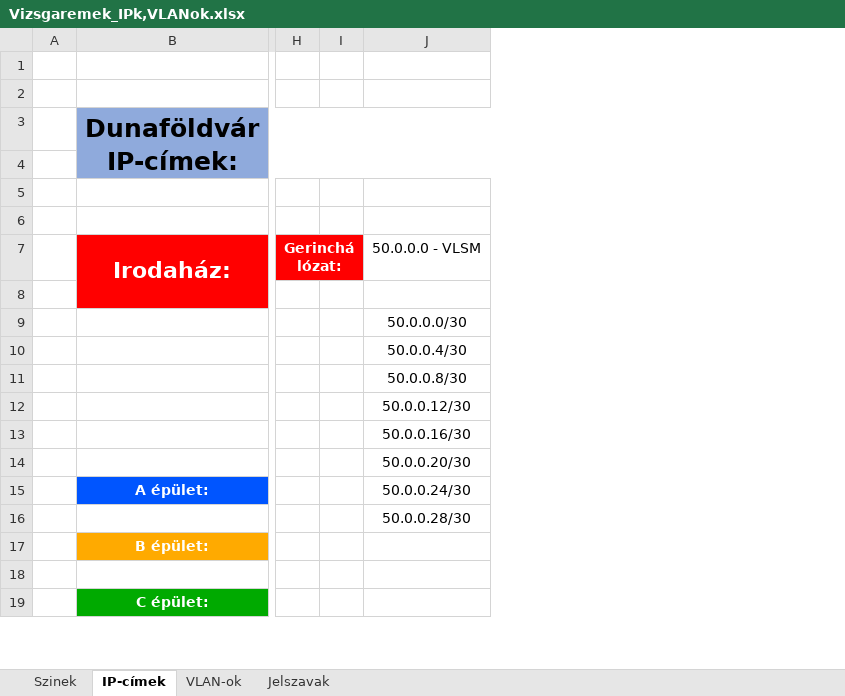
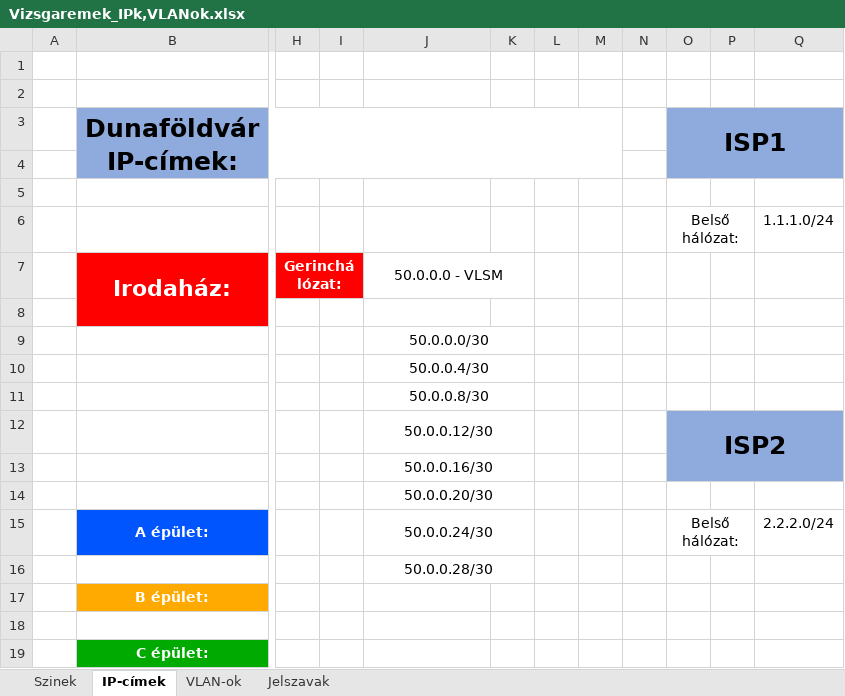
Before and after one commit to KissLeventeMagor/VizsgaremekCsapat2, an Excel workbook: Vizsgaremek_IPk,VLANok.xlsx, sheet IP-címek, drawn as a sheet; only a part is shown, gaps mark what is left out; values as stored, in another font and other column widths than the file's, no borders; rows hold the shown columns only; the diff names each change by its address in the sheet, - before the commit and + after, or states it on an @@ line.

Commit message:
Update Vizsgaremek_IPk,VLANok.xlsx

```diff
--- a/Vizsgaremek_IPk,VLANok.xlsx (sheet IP-címek)
+++ b/Vizsgaremek_IPk,VLANok.xlsx (sheet IP-címek)
+column K, empty
+column L, empty
+column M, empty
+column N, empty
+column O (ISP1), rows 6-15: Belső hálózat: |  |  |  |  |  | ISP2 |  |  | Belső hálózat:
+column P, empty
+column Q, rows 6-15: 1.1.1.0/24 |  |  |  |  |  |  |  |  | 2.2.2.0/24
-row 6: (empty)
+row 6:  |  |  |  |  |  |  |  |  | Belső hálózat: |  | 1.1.1.0/24
+J7:K7 merged
+J9:K9 merged
+J10:K10 merged
+J11:K11 merged
+J12:K12 merged
+J13:K13 merged
+J14:K14 merged
+J15:K15 merged
+J16:K16 merged
```
